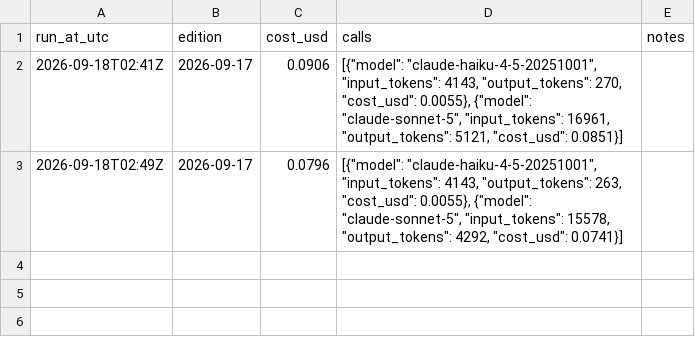
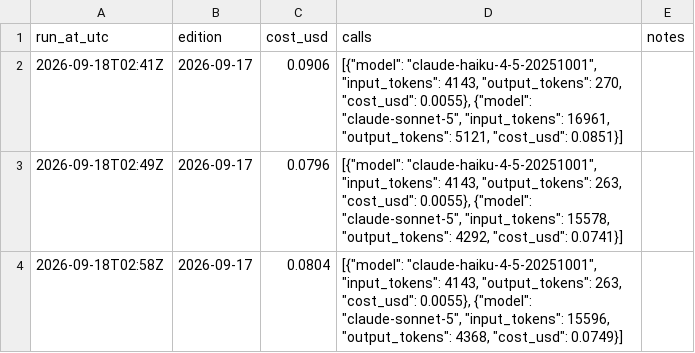
Before and after one commit to kfopp-wonder/furniture-brief, a CSV file: state/costs.csv, drawn as a sheet; the diff names each change by its address in the sheet, - before the commit and + after, or states it on an @@ line.

```diff
--- a/state/costs.csv
+++ b/state/costs.csv
+row 4: 2026-09-18T02:58Z | 2026-09-17 | 0.0804 | [{"model": "claude-haiku-4-5-20251001", "input_tokens": 4143, "output_tokens": 263, "cost_usd": 0.0055}, {"model": "claude-sonnet-5", "input_tokens": 15596, "output_tokens": 4368, "cost_usd": 0.0749}]
```
Also changed, not shown: 4 other files.
